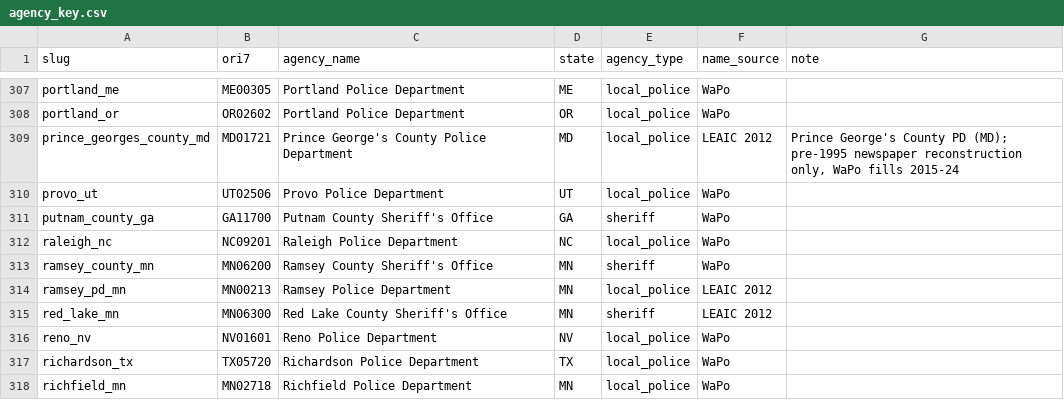
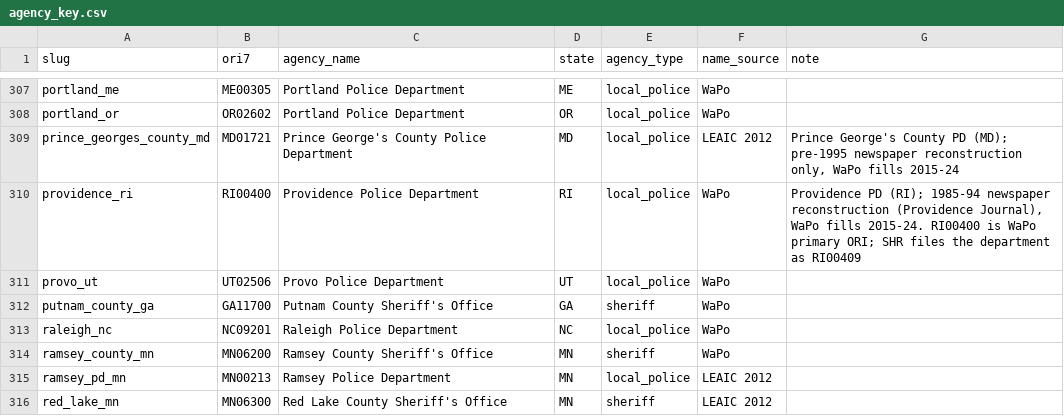
Before and after one commit to jnixy/agency-level-fatal-OIS, a CSV file: data/agency_key.csv, drawn as a sheet; only a part is shown, gaps mark what is left out; the shorter side is filled out with more unchanged rows; the diff names each change by its address in the sheet, - before the commit and + after, or states it on an @@ line.

```diff
--- a/data/agency_key.csv
+++ b/data/agency_key.csv
+row 310: providence_ri | RI00400 | Providence Police Department | RI | local_police | WaPo | Providence PD (RI); 1985-94 newspaper reconstruction (Providence Journal), WaPo fills 2015-24. RI00400 is WaPo primary ORI; SHR files the department as RI00409
```
Also changed, not shown: agency-level-fatal-ois.csv, data/clean/nix_agency_year.csv, 20 other files.
